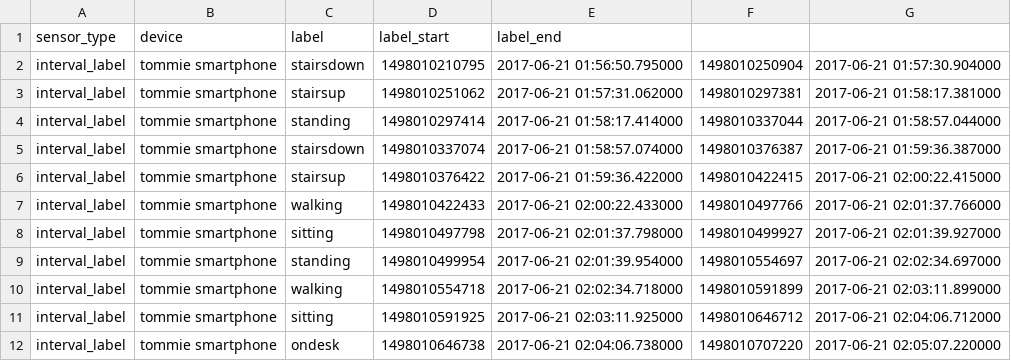
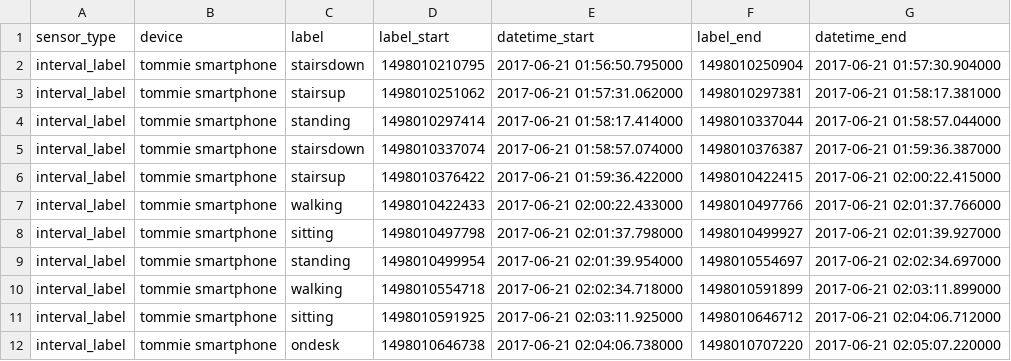
Before and after one commit to bnbhehe/ml4qs, a CSV file: assignment2/ml4qsbeasts/labels.csv, drawn as a sheet.

```diff
--- a/assignment2/ml4qsbeasts/labels.csv
+++ b/assignment2/ml4qsbeasts/labels.csv
@@ -1,2 +1,2 @@
-sensor_type,device,label,label_start,label_end
+sensor_type,device,label,label_start,datetime_start,label_end,datetime_end
 interval_label,tommie smartphone,stairsdown,1498010210795,2017-06-21 01:56:50.795000,1498010250904,2017-06-21 01:57:30.904000
```
Also changed, not shown: 8 other files.
